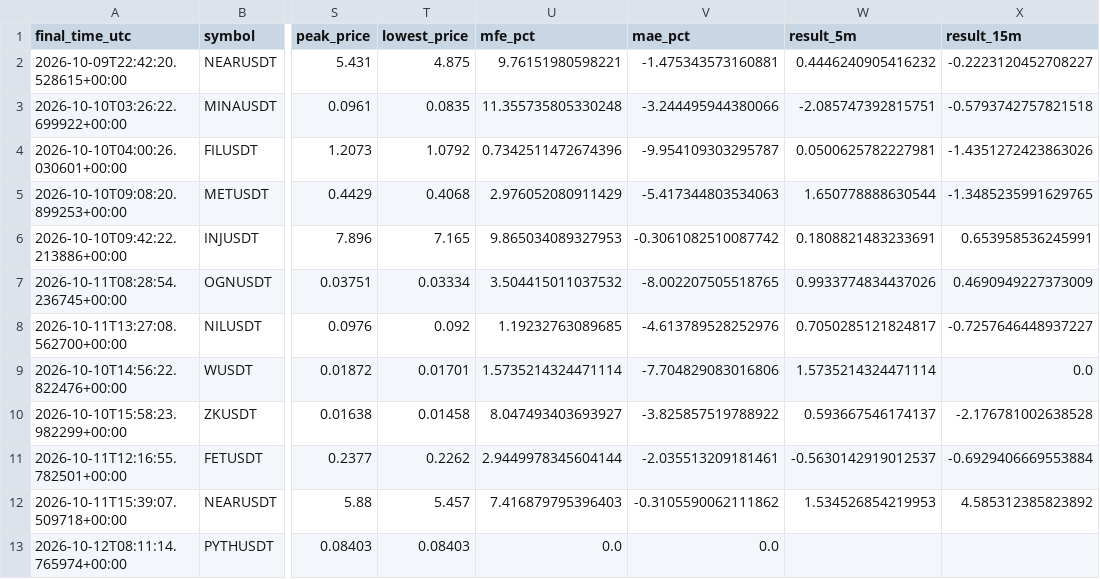
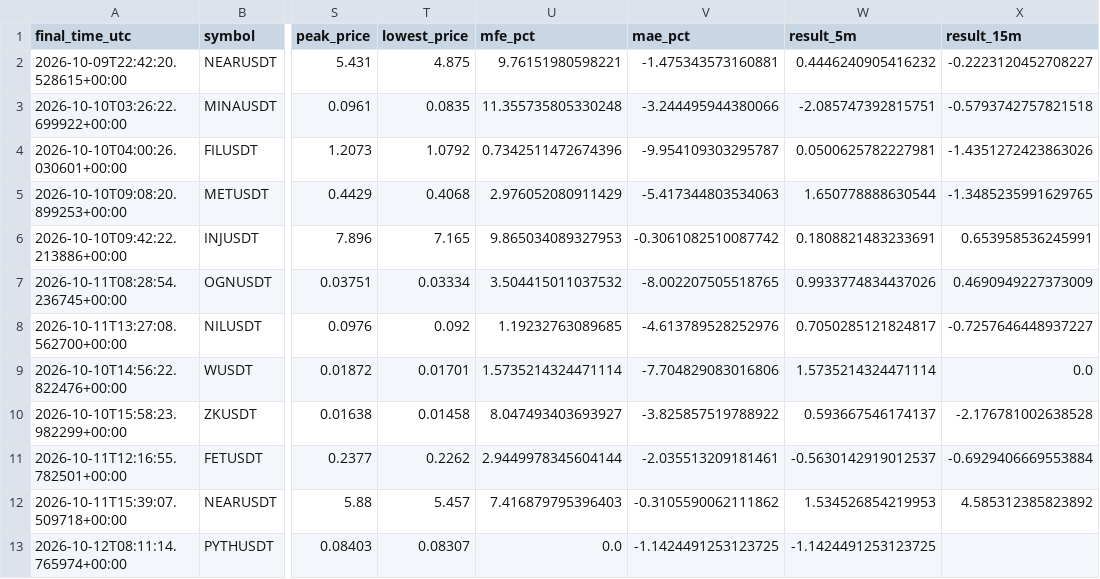
Before and after one commit to islam1977/v3, a CSV file: early_pump_signal_results.csv, drawn as a sheet; only a part is shown, gaps mark what is left out; the diff names each change by its address in the sheet, - before the commit and + after, or states it on an @@ line.

```diff
--- a/early_pump_signal_results.csv
+++ b/early_pump_signal_results.csv
-T13 (lowest_price): 0.08403
+T13 (lowest_price): 0.08307
-V13 (mae_pct): 0.0
+V13 (mae_pct): -1.1424491253123725
-W13 (result_5m): (empty)
+W13 (result_5m): -1.1424491253123725
```
Also changed, not shown: 2 other files.
